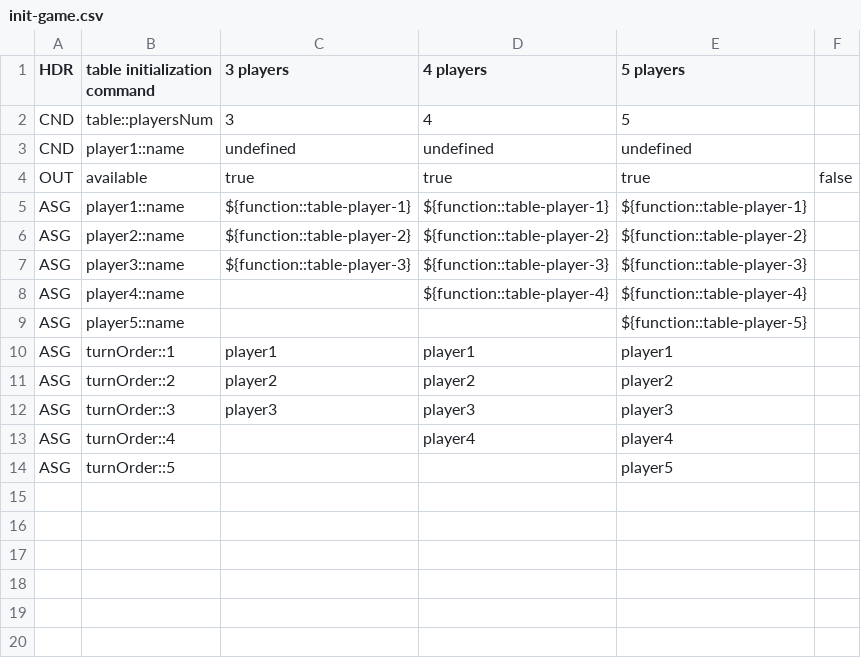
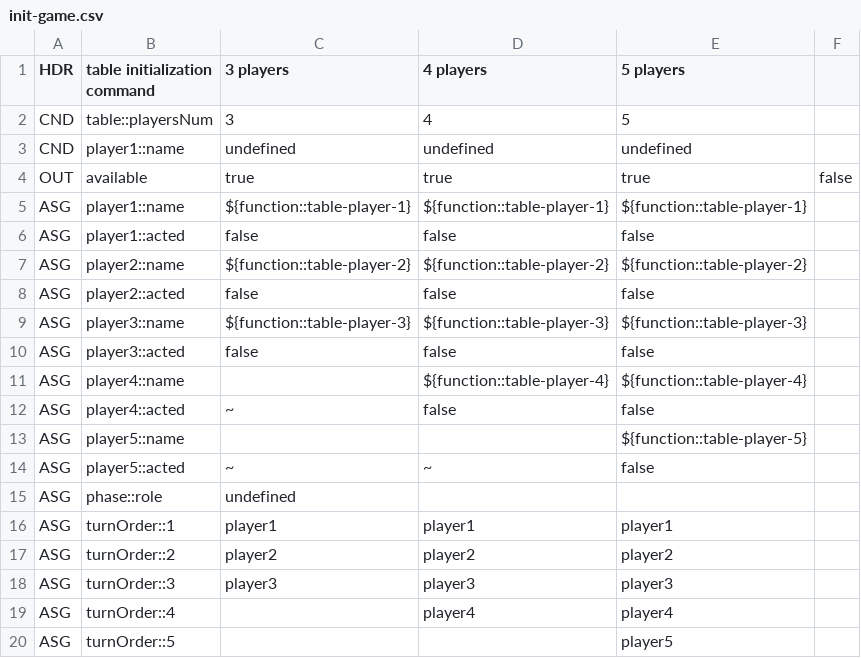
Before and after one commit to Decision-Driven-Development/puerto-rico, a CSV file: tables/commands/infra/init-game.csv, drawn as a sheet; the diff names each change by its address in the sheet, - before the commit and + after, or states it on an @@ line.

Commit message:
feat(phase): taking actions in turns during the phase

```diff
--- a/tables/commands/infra/init-game.csv
+++ b/tables/commands/infra/init-game.csv
+row 6: ASG | player1::acted | false | false | false
+row 8: ASG | player2::acted | false | false | false
+row 10: ASG | player3::acted | false | false | false
+row 12: ASG | player4::acted | ~ | false | false
+row 14: ASG | player5::acted | ~ | ~ | false
+row 15: ASG | phase::role | undefined
```
Also changed, not shown: 5 other files.
